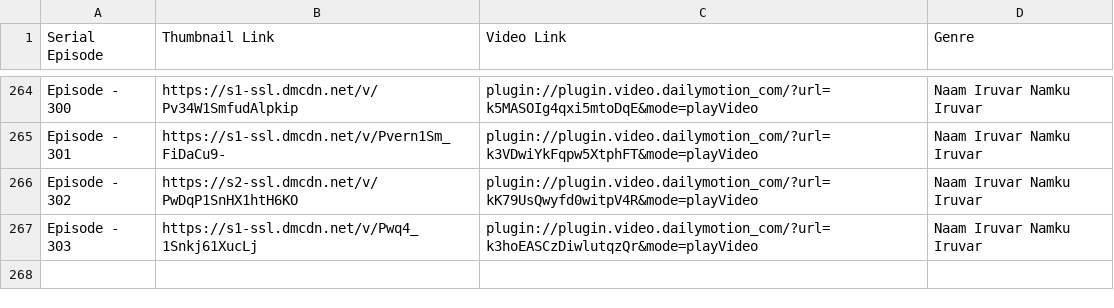
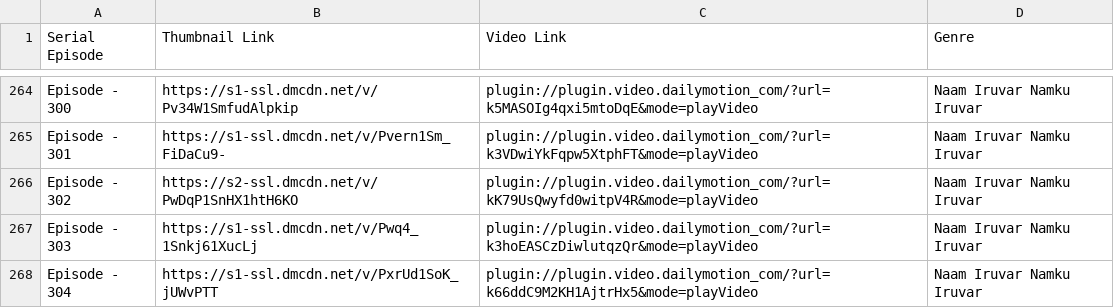
Before and after one commit to pravanjam/TamilSerialz, a CSV file: NaamIruvar_SerialData.csv, drawn as a sheet; only a part is shown, gaps mark what is left out; the diff names each change by its address in the sheet, - before the commit and + after, or states it on an @@ line.

Commit message:
Update NaamIruvar_SerialData.csv

```diff
--- a/NaamIruvar_SerialData.csv
+++ b/NaamIruvar_SerialData.csv
+row 268: Episode - 304 | https://s1-ssl.dmcdn.net/v/PxrUd1SoK_jUWvPTT | plugin://plugin.video.dailymotion_com/?url=k66ddC9M2KH1AjtrHx5&mode=playVideo | Naam Iruvar Namku Iruvar
```
